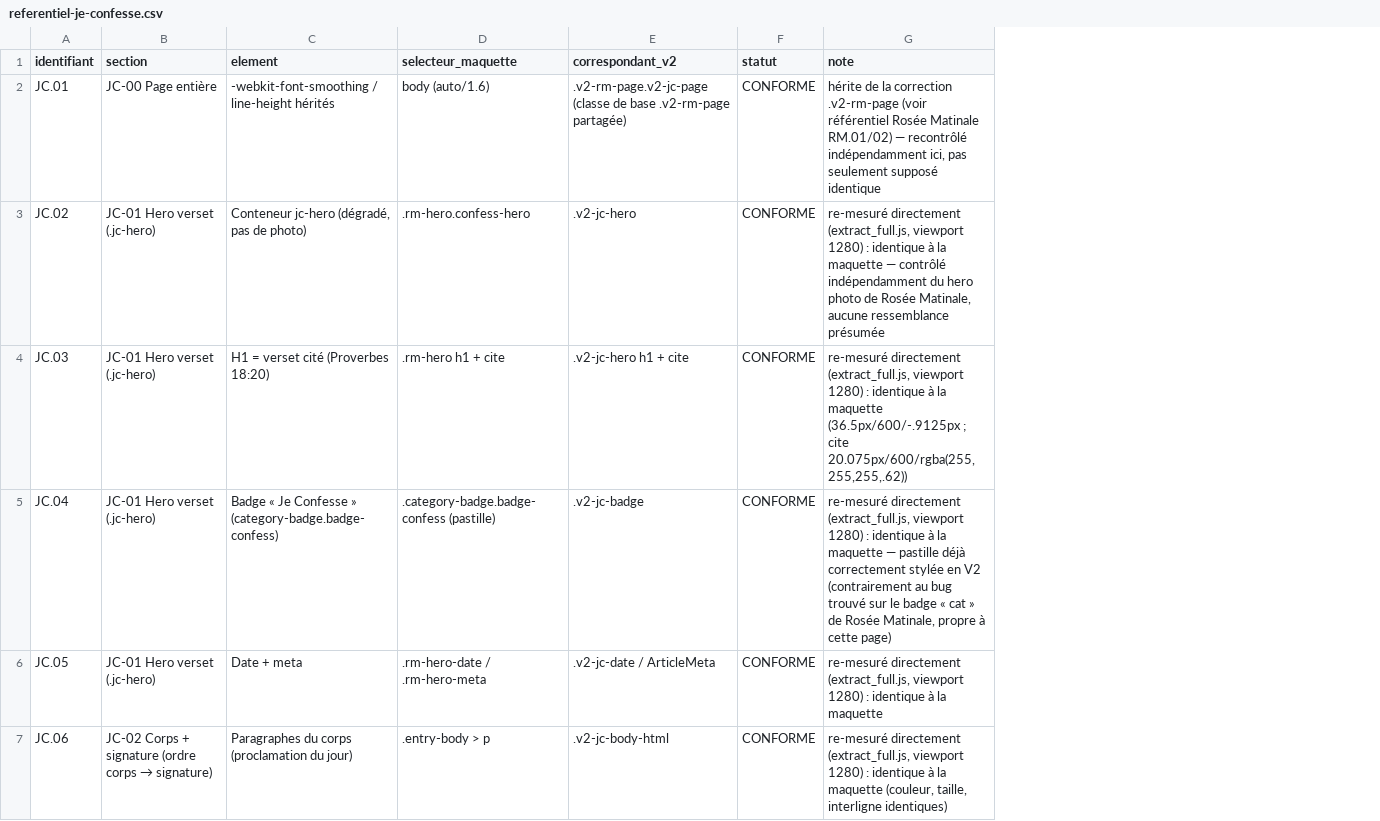
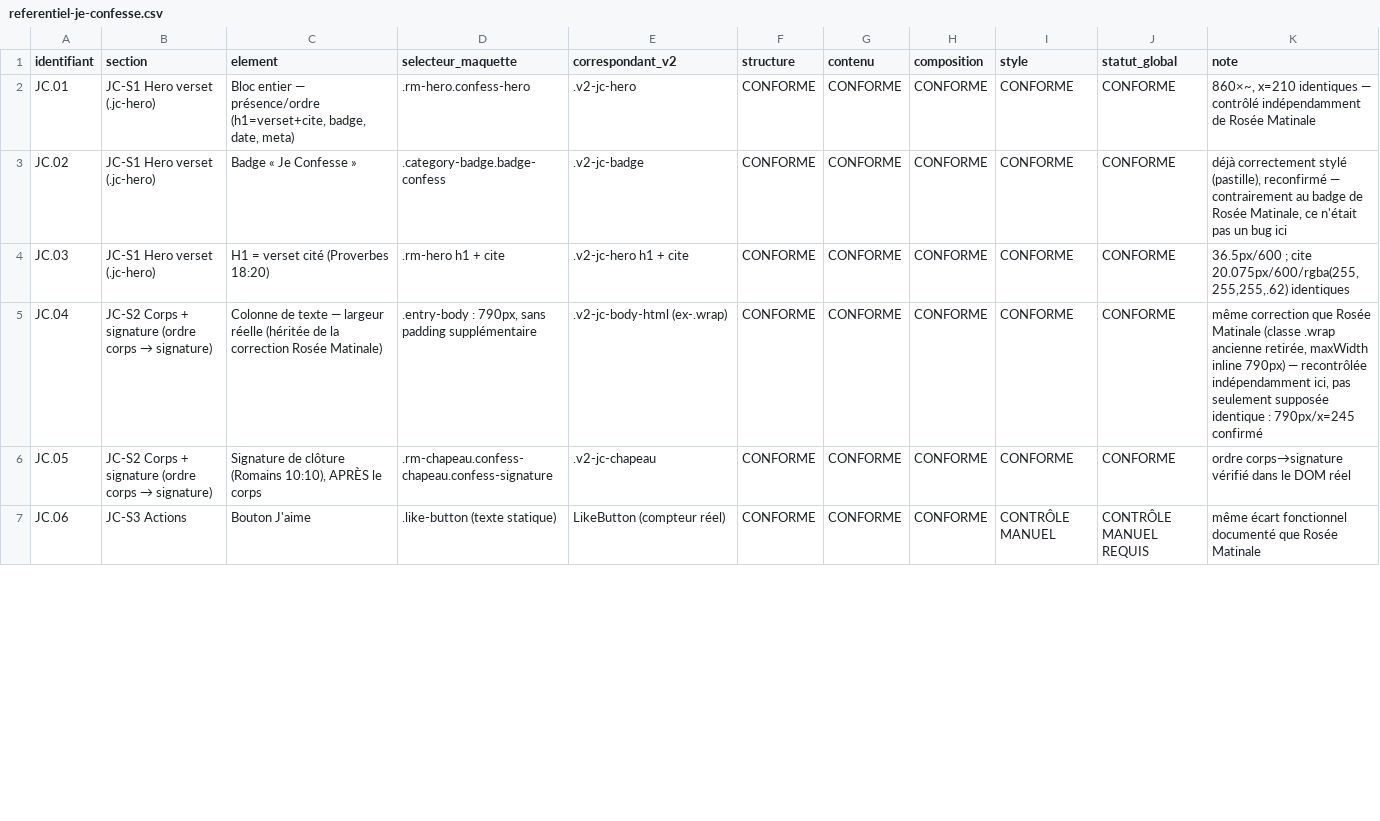
Before and after one commit to cnkoma-web/sergehapitaministries-site, a CSV file: audit-conformite/referentiel-je-confesse.csv, drawn as a sheet; only a part is shown; addresses are those after the commit; the diff covers the shown part only; the diff names each change by its address in the sheet, - before the commit and + after, or states it on an @@ line.

```diff
--- a/audit-conformite/referentiel-je-confesse.csv
+++ b/audit-conformite/referentiel-je-confesse.csv
+column G (contenu), rows 2-7: all CONFORME
+column H (composition), rows 2-7: all CONFORME
+column I (style), rows 2-7: CONFORME | CONFORME | CONFORME | CONFORME | CONFORME | CONTRÔLE MANUEL
+column J (statut_global), rows 2-7: CONFORME | CONFORME | CONFORME | CONFORME | CONFORME | CONTRÔLE MANUEL REQUIS
-F1: statut
+F1: structure
-B2 (section): JC-00 Page entière
+B2 (section): JC-S1 Hero verset (.jc-hero)
-C2 (element): -webkit-font-smoothing / line-height hérités
+C2 (element): Bloc entier — présence/ordre (h1=verset+cite, badge, date, meta)
-D2 (selecteur_maquette): body (auto/1.6)
+D2 (selecteur_maquette): .rm-hero.confess-hero
-E2 (correspondant_v2): .v2-rm-page.v2-jc-page (classe de base .v2-rm-page partagée)
+E2 (correspondant_v2): .v2-jc-hero
-K2 (note): hérite de la correction .v2-rm-page (voir référentiel Rosée Matinale RM.01/02) — recontrôlé indépendamment ici, pas seulement supposé identique
+K2 (note): 860×~, x=210 identiques — contrôlé indépendamment de Rosée Matinale
-B3:B4 (section): JC-01 Hero verset (.jc-hero)
+B3:B4 (section): JC-S1 Hero verset (.jc-hero)
-C3 (element): Conteneur jc-hero (dégradé, pas de photo)
+C3 (element): Badge « Je Confesse »
-D3 (selecteur_maquette): .rm-hero.confess-hero
+D3 (selecteur_maquette): .category-badge.badge-confess
-E3 (correspondant_v2): .v2-jc-hero
+E3 (correspondant_v2): .v2-jc-badge
-K3 (note): re-mesuré directement (extract_full.js, viewport 1280) : identique à la maquette — contrôlé indépendamment du hero photo de Rosée Matinale, aucune ressemblance présumée
+K3 (note): déjà correctement stylé (pastille), reconfirmé — contrairement au badge de Rosée Matinale, ce n'était pas un bug ici
-K4 (note): re-mesuré directement (extract_full.js, viewport 1280) : identique à la maquette (36.5px/600/-.9125px ; cite 20.075px/600/rgba(255,255,255,.62))
+K4 (note): 36.5px/600 ; cite 20.075px/600/rgba(255,255,255,.62) identiques
@@ B5:B6 (section): JC-01 Hero verset (.jc-hero) → JC-S2 Corps + signature (ordre corps → signature) @@
-C5 (element): Badge « Je Confesse » (category-badge.badge-confess)
+C5 (element): Colonne de texte — largeur réelle (héritée de la correction Rosée Matinale)
-D5 (selecteur_maquette): .category-badge.badge-confess (pastille)
+D5 (selecteur_maquette): .entry-body : 790px, sans padding supplémentaire
-E5 (correspondant_v2): .v2-jc-badge
+E5 (correspondant_v2): .v2-jc-body-html (ex-.wrap)
-K5 (note): re-mesuré directement (extract_full.js, viewport 1280) : identique à la maquette — pastille déjà correctement stylée en V2 (contrairement au bug trouvé sur le badge « cat » de Rosée Matinale, propre à cette page)
+K5 (note): même correction que Rosée Matinale (classe .wrap ancienne retirée, maxWidth inline 790px) — recontrôlée indépendamment ici, pas seulement supposée identique : 790px/x=245 confirmé
-C6 (element): Date + meta
+C6 (element): Signature de clôture (Romains 10:10), APRÈS le corps
-D6 (selecteur_maquette): .rm-hero-date / .rm-hero-meta
+D6 (selecteur_maquette): .rm-chapeau.confess-chapeau.confess-signature
-E6 (correspondant_v2): .v2-jc-date / ArticleMeta
+E6 (correspondant_v2): .v2-jc-chapeau
-K6 (note): re-mesuré directement (extract_full.js, viewport 1280) : identique à la maquette
+K6 (note): ordre corps→signature vérifié dans le DOM réel
@@ B7 (section): JC-02 Corps + signature (ordre corps → signature) → JC-S3 Actions @@
-C7 (element): Paragraphes du corps (proclamation du jour)
+C7 (element): Bouton J'aime
-D7 (selecteur_maquette): .entry-body > p
+D7 (selecteur_maquette): .like-button (texte statique)
-E7 (correspondant_v2): .v2-jc-body-html
+E7 (correspondant_v2): LikeButton (compteur réel)
-K7 (note): re-mesuré directement (extract_full.js, viewport 1280) : identique à la maquette (couleur, taille, interligne identiques)
+K7 (note): même écart fonctionnel documenté que Rosée Matinale
```
Also changed, not shown: 3 removed rows and 33 edited cells elsewhere in this file, audit-conformite/referentiel-la-vie-superieure.csv, audit-conformite/referentiel-publications.csv, 6 other files.
